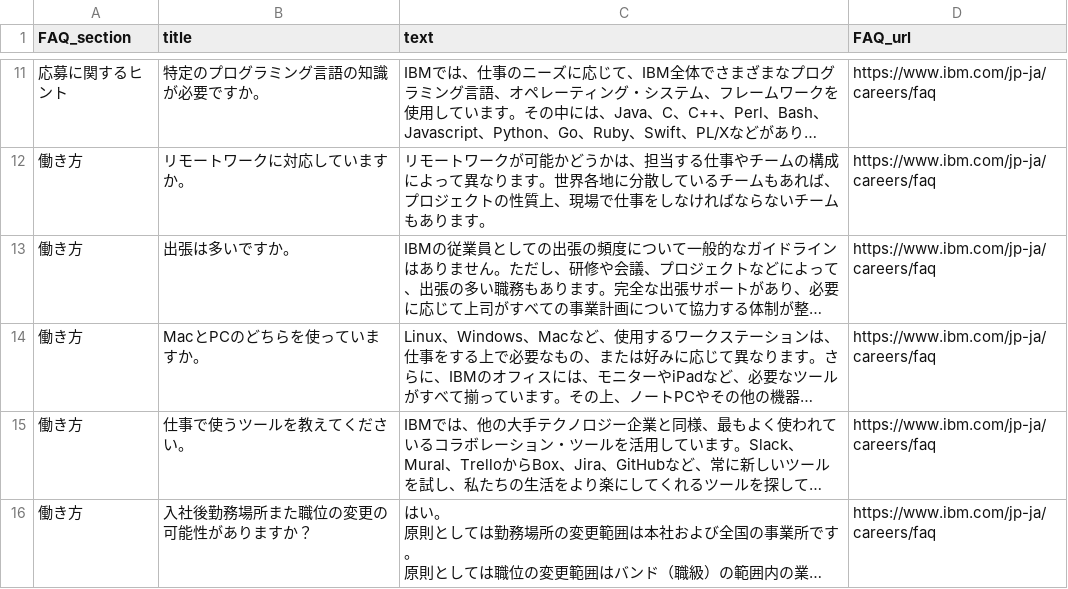
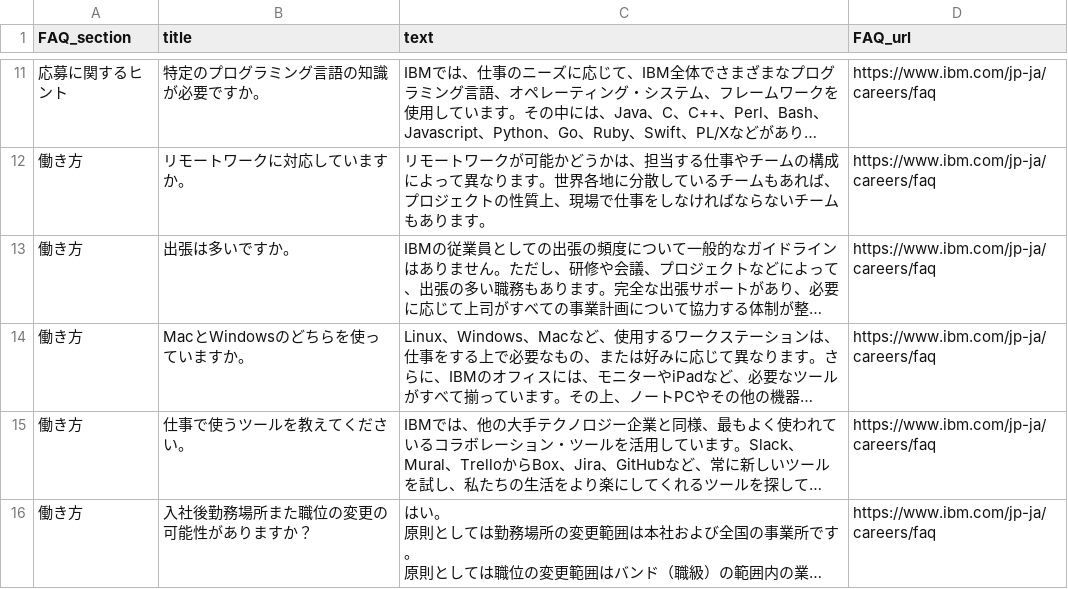
Before and after one commit to mukoubuchi/qiita, a CSV file: watsonx_chatbot_handson/ibm_careers_faq.csv, drawn as a sheet; only a part is shown, gaps mark what is left out; long unchanged cells end in …; the diff names each change by its address in the sheet, - before the commit and + after, or states it on an @@ line.

```diff
--- a/watsonx_chatbot_handson/ibm_careers_faq.csv
+++ b/watsonx_chatbot_handson/ibm_careers_faq.csv
-B14 (title): MacとPCのどちらを使っていますか。
+B14 (title): MacとWindowsのどちらを使っていますか。
```
Also changed, not shown: 1 other file.
